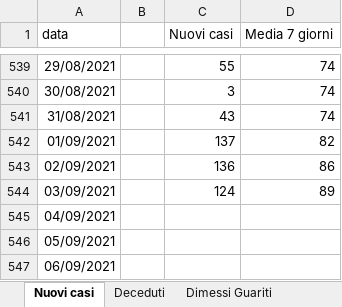
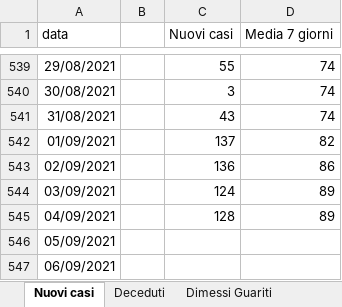
Before and after one commit to fbranda/covid19-opendata-calabria, an Excel workbook: dati/provincia/Cosenza/Cosenza.xlsx, sheet Nuovi casi, drawn as a sheet; only a part is shown, gaps mark what is left out; values as stored, in another font and other column widths than the file's, no borders; the diff names each change by its address in the sheet, - before the commit and + after, or states it on an @@ line.

```diff
--- a/dati/provincia/Cosenza/Cosenza.xlsx (sheet Nuovi casi)
+++ b/dati/provincia/Cosenza/Cosenza.xlsx (sheet Nuovi casi)
-C545 (Nuovi casi): (empty)
+C545 (Nuovi casi): 128
-D545 (Media 7 giorni): (empty)
+D545 (Media 7 giorni): 89
```
Also changed, not shown: sheet Deceduti, sheet Ricoveri, sheet Terapia, sheet Dimessi Guariti, 1 other file.
